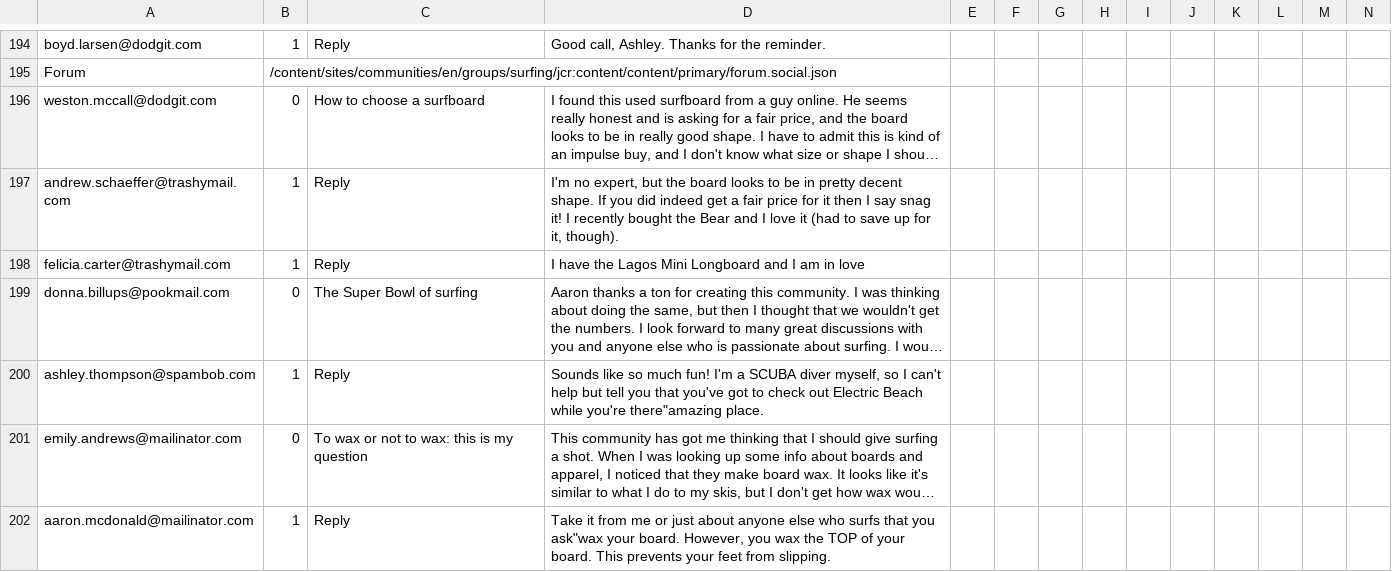
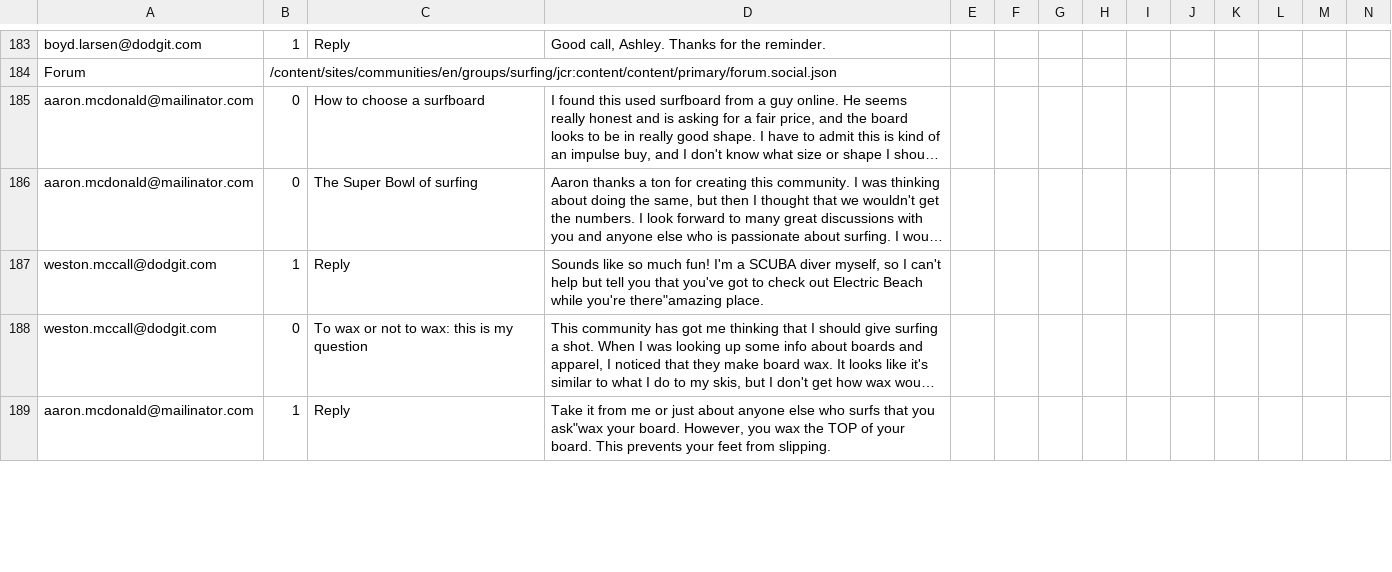
Before and after one commit to connectthefuture/aem-demo-machine, a CSV file: dist/community/maven/reference/src/main/content/jcr_root/etc/community/reference/3-publish-content.csv, drawn as a sheet; only a part is shown, gaps mark what is left out; long unchanged cells end in …; removed rows and columns are numbered as before the commit, all else as after; rows hold the shown columns only; the diff covers the shown part only; the diff names each change by its address in the sheet, - before the commit and + after, or states it on an @@ line.

```diff
--- a/dist/community/maven/reference/src/main/content/jcr_root/etc/community/reference/3-publish-content.csv
+++ b/dist/community/maven/reference/src/main/content/jcr_root/etc/community/reference/3-publish-content.csv
-A185: weston.mccall@dodgit.com
+A185: aaron.mcdonald@mailinator.com
-row 197: andrew.schaeffer@trashymail.com | 1 | Reply | I'm no expert, but the board looks to be in pretty decent shape. If you did indeed get a fair price for it then I say snag it! I recently bought the Bear and I love it (had to save up for it, though).
-row 198: felicia.carter@trashymail.com | 1 | Reply | I have the Lagos Mini Longboard and I am in love
-A186: donna.billups@pookmail.com
+A186: aaron.mcdonald@mailinator.com
-A187: ashley.thompson@spambob.com
+A187: weston.mccall@dodgit.com
-A188: emily.andrews@mailinator.com
+A188: weston.mccall@dodgit.com
```
Also changed, not shown: 1 added row, 16 removed rows and 8 edited cells elsewhere in this file, dist/community/maven/reference/src/main/content/jcr_root/etc/community/reference/2-author-site.csv, 16 other files.
